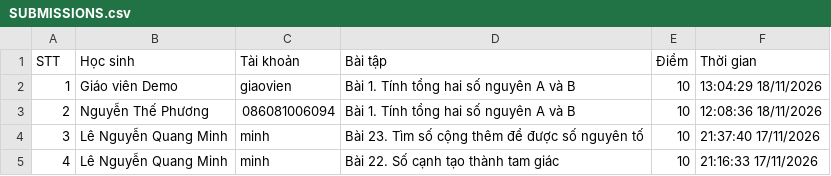
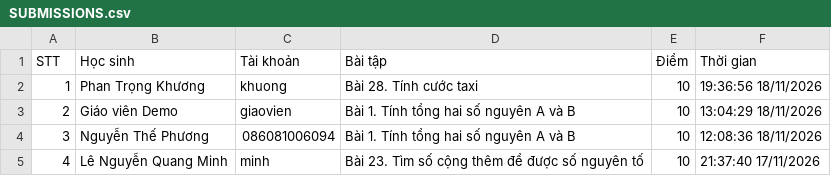
Before and after one commit to thefuong119/ai-python-thcs, a CSV file: SUBMISSIONS.csv, drawn as a sheet; only a part is shown; the shorter side is filled out with more unchanged rows; addresses are those after the commit; the diff names each change by its address in the sheet, - before the commit and + after, or states it on an @@ line.

Commit message:
[Submissions] Cập nhật 19:36:57 18/11/2026

```diff
--- a/SUBMISSIONS.csv
+++ b/SUBMISSIONS.csv
+row 2: 1 | Phan Trọng Khương | khuong | Bài 28. Tính cước taxi | 10 | 19:36:56 18/11/2026
@@ column A (STT) renumbered from row 3 down @@
```
